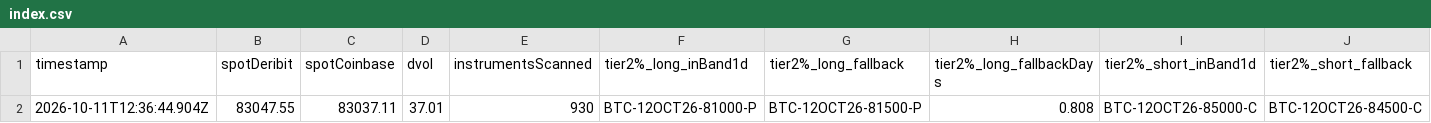
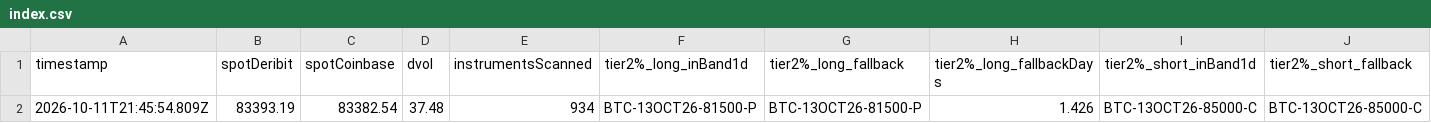
Before and after one commit to atticusNew/Foxify_Collar, a CSV file: artifacts/chain-samples/index.csv, drawn as a sheet; only a part is shown; removed rows and columns are numbered as before the commit, all else as after; rows hold the shown columns only; the diff names each change by its address in the sheet, - before the commit and + after, or states it on an @@ line.

```diff
--- a/artifacts/chain-samples/index.csv
+++ b/artifacts/chain-samples/index.csv
-row 2: 2026-10-11T12:36:44.904Z | 83047.55 | 83037.11 | 37.01 | 930 | BTC-12OCT26-81000-P | BTC-12OCT26-81500-P | 0.808 | BTC-12OCT26-85000-C | BTC-12OCT26-84500-C
+row 2: 2026-10-11T21:45:54.809Z | 83393.19 | 83382.54 | 37.48 | 934 | BTC-13OCT26-81500-P | BTC-13OCT26-81500-P | 1.426 | BTC-13OCT26-85000-C | BTC-13OCT26-85000-C
```
Also changed, not shown: 1 other file.
